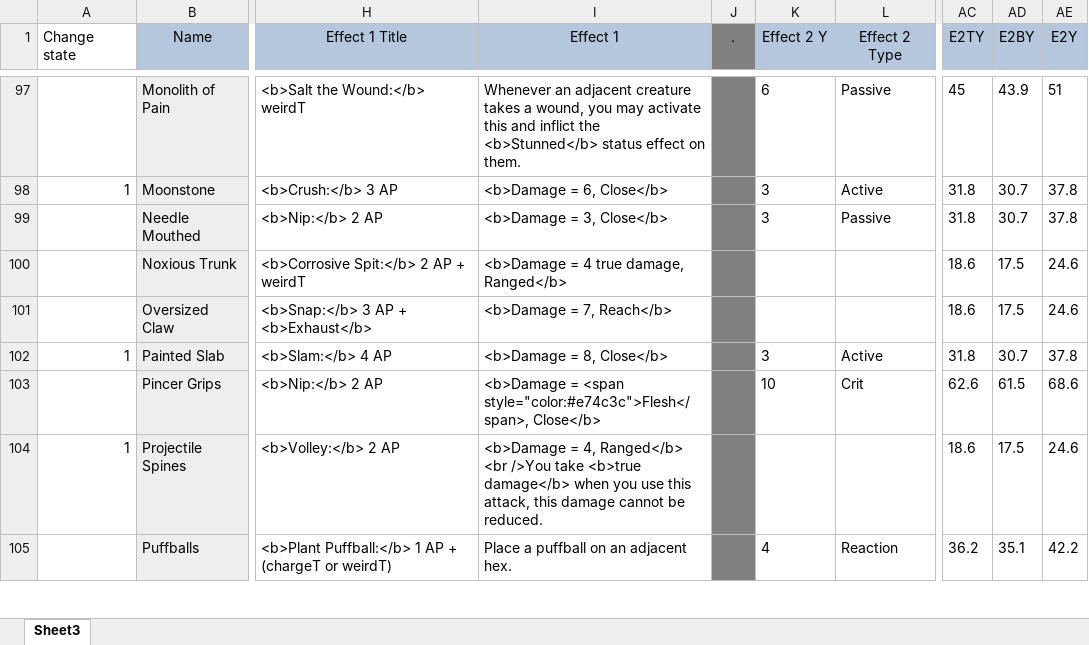
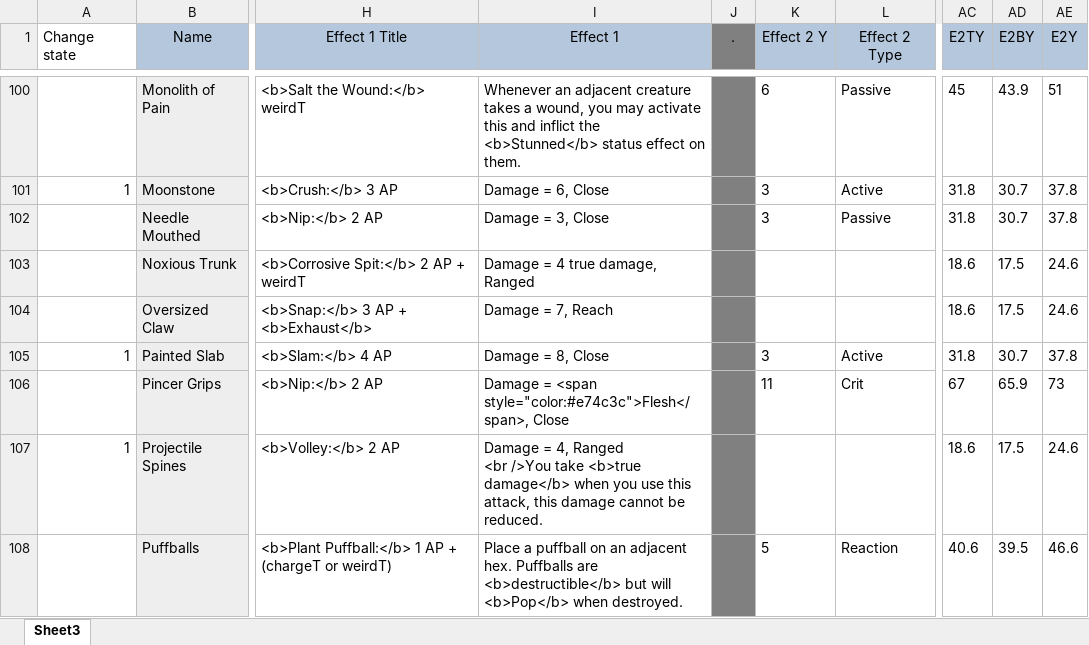
Before and after one commit to EldritchChicken/Sculpt, an Excel workbook: Master1.0.xlsx, sheet Sheet3, drawn as a sheet; only a part is shown, gaps mark what is left out; values as stored, in another font and other column widths than the file's, no borders; conditional formats not drawn; addresses are those after the commit; ↵ is a line break in a cell; the diff covers the shown part only; the diff names each change by its address in the sheet, - before the commit and + after, or states it on an @@ line.

Commit message:
New cards Ready to print
Removed bolded damage on attacks

```diff
--- a/Master1.0.xlsx (sheet Sheet3)
+++ b/Master1.0.xlsx (sheet Sheet3)
-I101 (Effect 1): <b>Damage = 6, Close</b>
+I101 (Effect 1): Damage = 6, Close
-I102 (Effect 1): <b>Damage = 3, Close</b>
+I102 (Effect 1): Damage = 3, Close
-I103 (Effect 1): <b>Damage = 4 true damage, Ranged</b>
+I103 (Effect 1): Damage = 4 true damage, Ranged
-I104 (Effect 1): <b>Damage = 7, Reach</b>
+I104 (Effect 1): Damage = 7, Reach
-I105 (Effect 1): <b>Damage = 8, Close</b>
+I105 (Effect 1): Damage = 8, Close
-I106 (Effect 1): <b>Damage = <span style="color:#e74c3c">Flesh</span>, Close</b>
+I106 (Effect 1): Damage = <span style="color:#e74c3c">Flesh</span>, Close
-K106 (Effect 2 Y): 10
+K106 (Effect 2 Y): 11
-AC106 (E2TY): 62.6
+AC106 (E2TY): 67
-AD106 (E2BY): 61.5
+AD106 (E2BY): 65.9
-AE106 (E2Y): 68.6
+AE106 (E2Y): 73
-I107 (Effect 1): <b>Damage = 4, Ranged</b> ↵ <br />You…
+I107 (Effect 1): Damage = 4, Ranged ↵ <br />You…
-I108 (Effect 1): …adjacent hex.
+I108 (Effect 1): …adjacent hex. Puffballs are <b>destructible</b> but will <b>Pop</b> when destroyed.
-K108 (Effect 2 Y): 4
+K108 (Effect 2 Y): 5
-AC108 (E2TY): 36.2
+AC108 (E2TY): 40.6
-AD108 (E2BY): 35.1
+AD108 (E2BY): 39.5
-AE108 (E2Y): 42.2
+AE108 (E2Y): 46.6
```
Also changed, not shown: 18 added rows, 3 removed rows, 128 edited cells and cell formats elsewhere in this sheet, formulas that keep their value, 5 other files.
